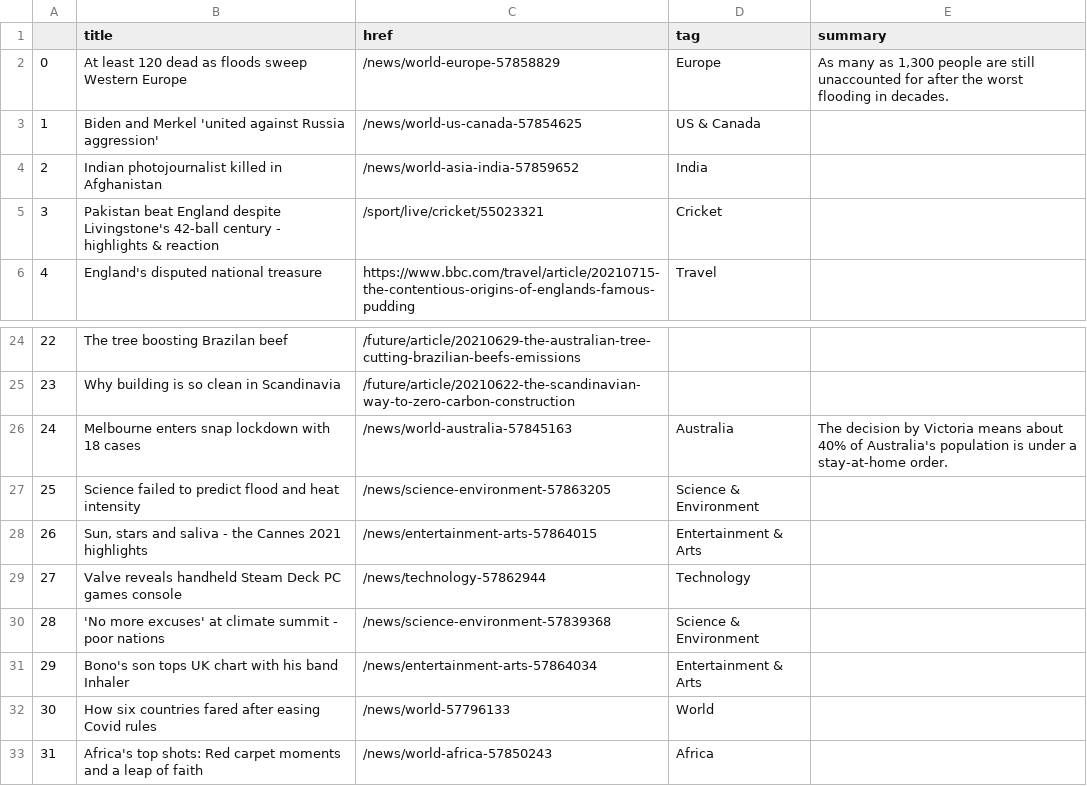
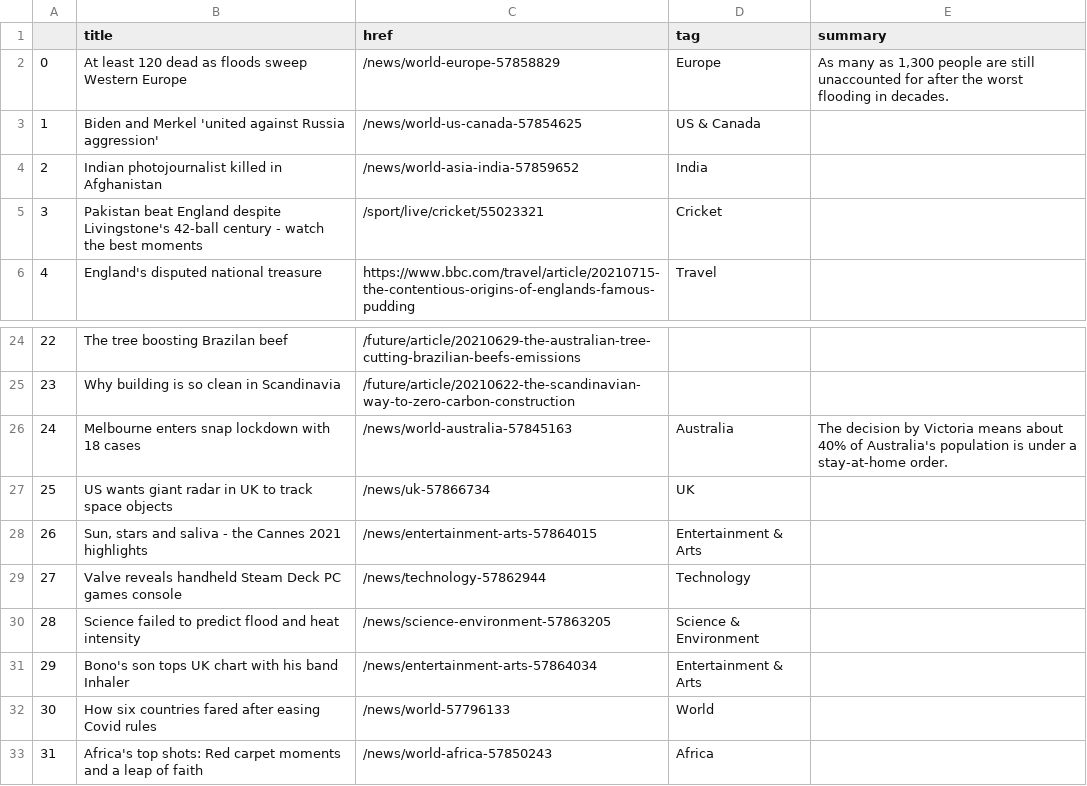
Before and after one commit to FraukeReyer/automatic-scraper, a CSV file: bbc-headlines.csv, drawn as a sheet; only a part is shown, gaps mark what is left out.

```diff
--- a/bbc-headlines.csv
+++ b/bbc-headlines.csv
@@ -4,3 +4,3 @@
 2,Indian photojournalist killed in Afghanistan,/news/world-asia-india-57859652,India,
-3,Pakistan beat England despite Livingstone's 42-ball century - highlights & reaction,/sport/live/cricket/55023321,Cricket,
+3,Pakistan beat England despite Livingstone's 42-ball century - watch the best moments,/sport/live/cricket/55023321,Cricket,
 4,England's disputed national treasure,https://www.bbc.com/travel/article/20210715-the-contentious-origins-of-englands-famous-pudding,Travel,
@@ -26,6 +26,6 @@
 24,Melbourne enters snap lockdown with 18 cases,/news/world-australia-57845163,Australia,The decision by Victoria means about 40% of Australia's population is under a stay-at-home order.
-25,Science failed to predict flood and heat intensity,/news/science-environment-57863205,Science & Environment,
+25,US wants giant radar in UK to track space objects,/news/uk-57866734,UK,
 26,"Sun, stars and saliva - the Cannes 2021 highlights",/news/entertainment-arts-57864015,Entertainment & Arts,
 27,Valve reveals handheld Steam Deck PC games console,/news/technology-57862944,Technology,
-28,'No more excuses' at climate summit - poor nations,/news/science-environment-57839368,Science & Environment,
+28,Science failed to predict flood and heat intensity,/news/science-environment-57863205,Science & Environment,
 29,Bono's son tops UK chart with his band Inhaler,/news/entertainment-arts-57864034,Entertainment & Arts,
```
